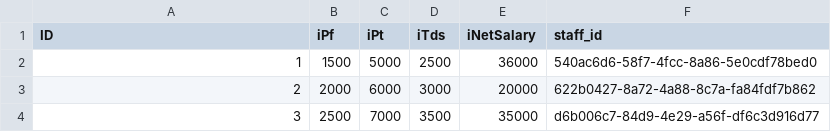
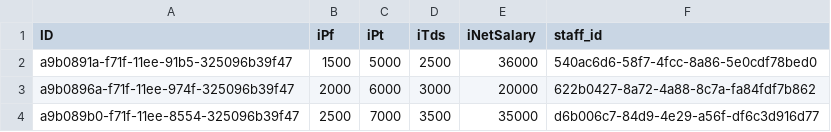
Before and after one commit to viswamvicky/AKG_BAS02, a CSV file: db/data/staffinfo-Salary.csv, drawn as a sheet.

```diff
--- a/db/data/staffinfo-Salary.csv
+++ b/db/data/staffinfo-Salary.csv
@@ -1,4 +1,4 @@
 ID,iPf,iPt,iTds,iNetSalary,staff_id
-1,1500,5000,2500,36000,540ac6d6-58f7-4fcc-8a86-5e0cdf78bed0
-2,2000,6000,3000,20000,622b0427-8a72-4a88-8c7a-fa84fdf7b862
-3,2500,7000,3500,35000,d6b006c7-84d9-4e29-a56f-df6c3d916d77
+a9b0891a-f71f-11ee-91b5-325096b39f47,1500,5000,2500,36000,540ac6d6-58f7-4fcc-8a86-5e0cdf78bed0
+a9b0896a-f71f-11ee-974f-325096b39f47,2000,6000,3000,20000,622b0427-8a72-4a88-8c7a-fa84fdf7b862
+a9b089b0-f71f-11ee-8554-325096b39f47,2500,7000,3500,35000,d6b006c7-84d9-4e29-a56f-df6c3d916d77
```
Also changed, not shown: db/data/staffinfo-Address.csv, db/data/staffinfo-Department.csv, 6 other files.
